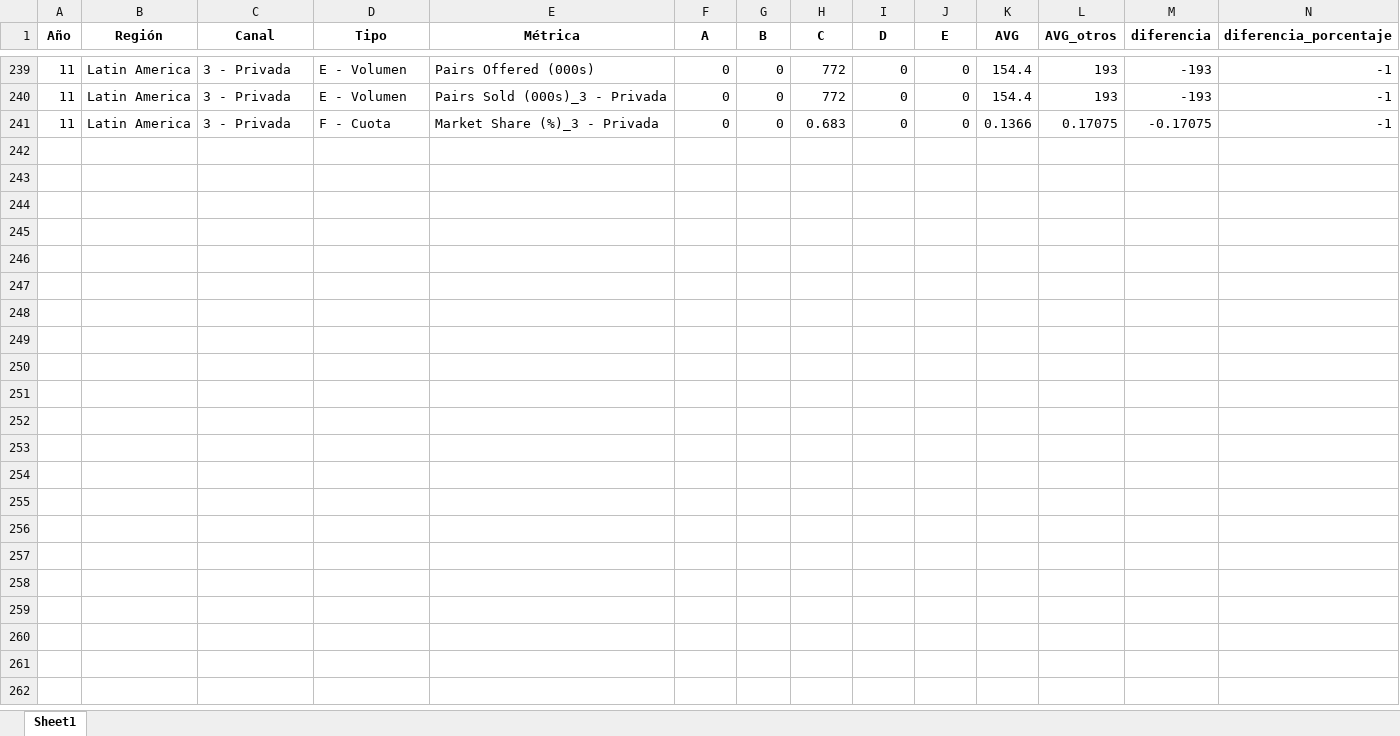
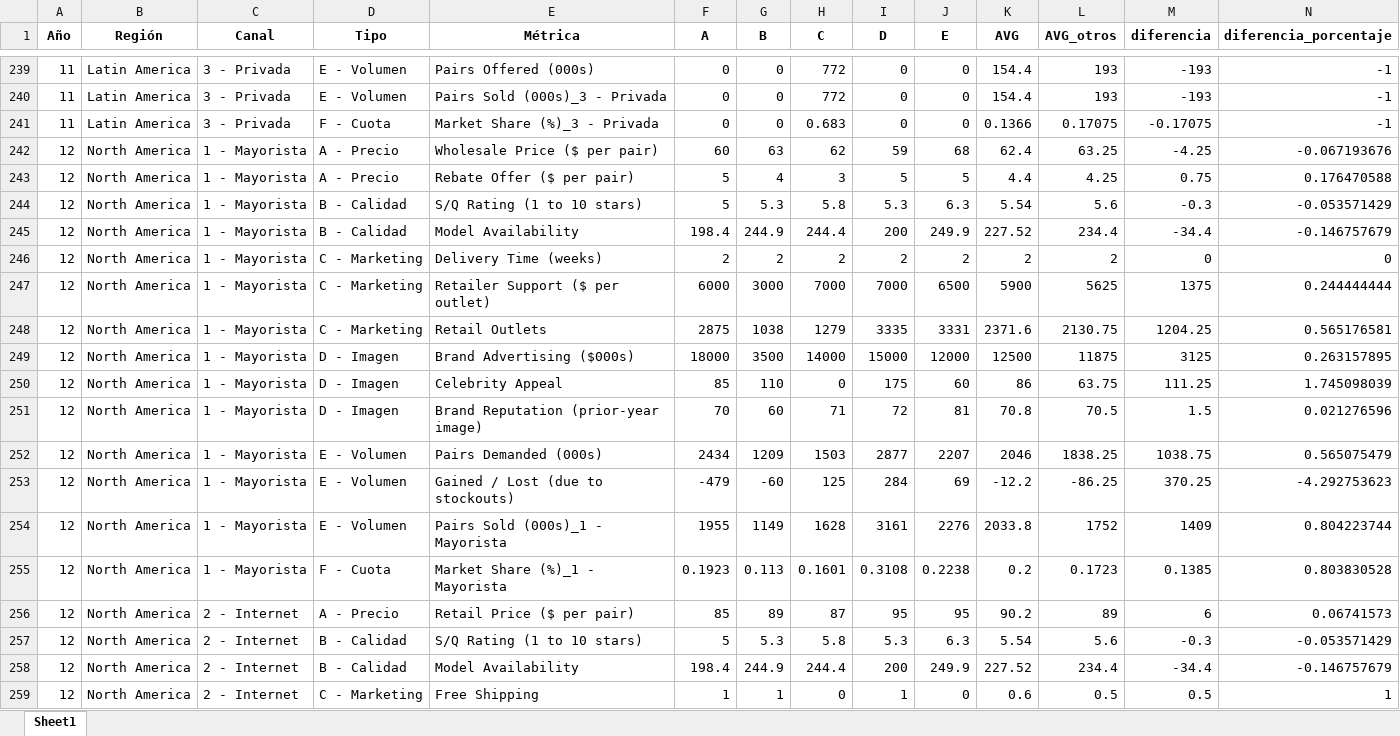
Before and after one commit to guillepaez53/bsg_dashboard, an Excel workbook: data/accumulated/ci_acumulado.xlsx, sheet Sheet1, drawn as a sheet; only a part is shown, gaps mark what is left out; values as stored, in another font and other column widths than the file's, no borders; the diff covers the shown part only; the diff names each change by its address in the sheet, - before the commit and + after, or states it on an @@ line.

```diff
--- a/data/accumulated/ci_acumulado.xlsx (sheet Sheet1)
+++ b/data/accumulated/ci_acumulado.xlsx (sheet Sheet1)
+row 242: 12 | North America | 1 - Mayorista | A - Precio | Wholesale Price ($ per pair) | 60 | 63 | 62 | 59 | 68 | 62.4 | 63.25 | -4.25 | -0.067193676
+row 243: 12 | North America | 1 - Mayorista | A - Precio | Rebate Offer ($ per pair) | 5 | 4 | 3 | 5 | 5 | 4.4 | 4.25 | 0.75 | 0.176470588
+row 244: 12 | North America | 1 - Mayorista | B - Calidad | S/Q Rating (1 to 10 stars) | 5 | 5.3 | 5.8 | 5.3 | 6.3 | 5.54 | 5.6 | -0.3 | -0.053571429
+row 245: 12 | North America | 1 - Mayorista | B - Calidad | Model Availability | 198.4 | 244.9 | 244.4 | 200 | 249.9 | 227.52 | 234.4 | -34.4 | -0.146757679
+row 246: 12 | North America | 1 - Mayorista | C - Marketing | Delivery Time (weeks) | 2 | 2 | 2 | 2 | 2 | 2 | 2 | 0 | 0
+row 247: 12 | North America | 1 - Mayorista | C - Marketing | Retailer Support ($ per outlet) | 6000 | 3000 | 7000 | 7000 | 6500 | 5900 | 5625 | 1375 | 0.244444444
+row 248: 12 | North America | 1 - Mayorista | C - Marketing | Retail Outlets | 2875 | 1038 | 1279 | 3335 | 3331 | 2371.6 | 2130.75 | 1204.25 | 0.565176581
+row 249: 12 | North America | 1 - Mayorista | D - Imagen | Brand Advertising ($000s) | 18000 | 3500 | 14000 | 15000 | 12000 | 12500 | 11875 | 3125 | 0.263157895
+row 250: 12 | North America | 1 - Mayorista | D - Imagen | Celebrity Appeal | 85 | 110 | 0 | 175 | 60 | 86 | 63.75 | 111.25 | 1.745098039
+row 251: 12 | North America | 1 - Mayorista | D - Imagen | Brand Reputation (prior-year image) | 70 | 60 | 71 | 72 | 81 | 70.8 | 70.5 | 1.5 | 0.021276596
+row 252: 12 | North America | 1 - Mayorista | E - Volumen | Pairs Demanded (000s) | 2434 | 1209 | 1503 | 2877 | 2207 | 2046 | 1838.25 | 1038.75 | 0.565075479
+row 253: 12 | North America | 1 - Mayorista | E - Volumen | Gained / Lost (due to stockouts) | -479 | -60 | 125 | 284 | 69 | -12.2 | -86.25 | 370.25 | -4.292753623
+row 254: 12 | North America | 1 - Mayorista | E - Volumen | Pairs Sold (000s)_1 - Mayorista | 1955 | 1149 | 1628 | 3161 | 2276 | 2033.8 | 1752 | 1409 | 0.804223744
+row 255: 12 | North America | 1 - Mayorista | F - Cuota | Market Share (%)_1 - Mayorista | 0.1923 | 0.113 | 0.1601 | 0.3108 | 0.2238 | 0.2 | 0.1723 | 0.1385 | 0.803830528
+row 256: 12 | North America | 2 - Internet | A - Precio | Retail Price ($ per pair) | 85 | 89 | 87 | 95 | 95 | 90.2 | 89 | 6 | 0.06741573
+row 257: 12 | North America | 2 - Internet | B - Calidad | S/Q Rating (1 to 10 stars) | 5 | 5.3 | 5.8 | 5.3 | 6.3 | 5.54 | 5.6 | -0.3 | -0.053571429
+row 258: 12 | North America | 2 - Internet | B - Calidad | Model Availability | 198.4 | 244.9 | 244.4 | 200 | 249.9 | 227.52 | 234.4 | -34.4 | -0.146757679
+row 259: 12 | North America | 2 - Internet | C - Marketing | Free Shipping | 1 | 1 | 0 | 1 | 0 | 0.6 | 0.5 | 0.5 | 1
```
Also changed, not shown: 102 added rows elsewhere in this sheet, 6 other files.
